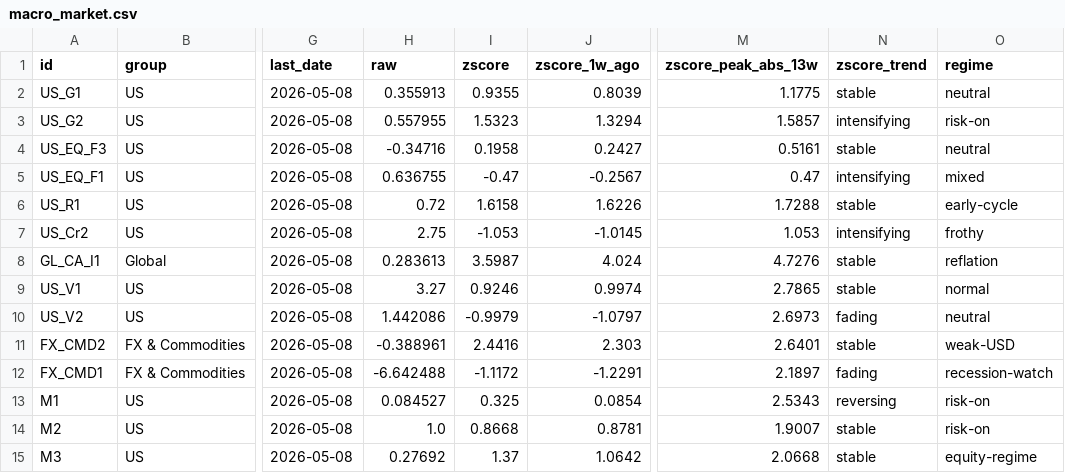
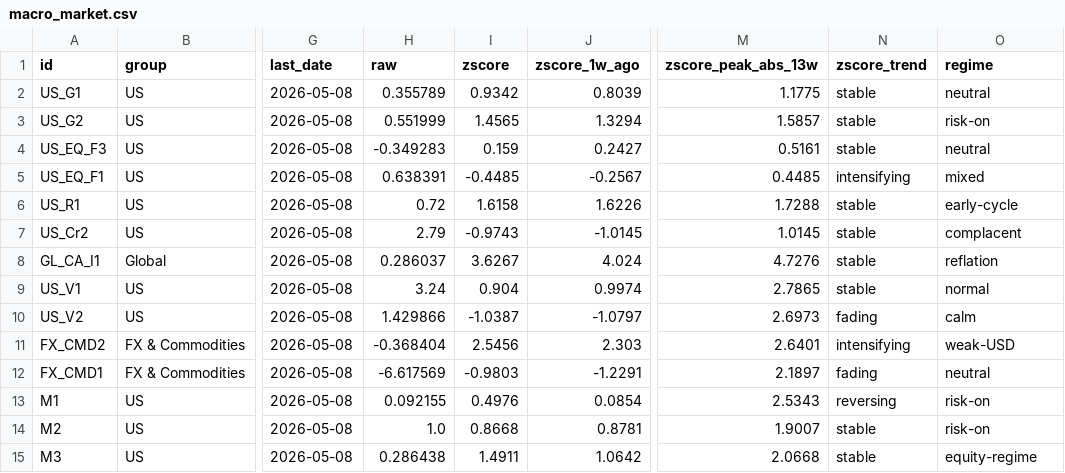
Before and after one commit to Kasim81/market_dash_auto, a CSV file: data/macro_market.csv, drawn as a sheet; only a part is shown, gaps mark what is left out; the diff covers the shown part only; the diff names each change by its address in the sheet, - before the commit and + after, or states it on an @@ line.

```diff
--- a/data/macro_market.csv
+++ b/data/macro_market.csv
-H2 (raw): 0.355913
+H2 (raw): 0.355789
-I2 (zscore): 0.9355
+I2 (zscore): 0.9342
-H3 (raw): 0.557955
+H3 (raw): 0.551999
-I3 (zscore): 1.5323
+I3 (zscore): 1.4565
-N3 (zscore_trend): intensifying
+N3 (zscore_trend): stable
-H4 (raw): -0.34716
+H4 (raw): -0.349283
-I4 (zscore): 0.1958
+I4 (zscore): 0.159
-H5 (raw): 0.636755
+H5 (raw): 0.638391
-I5 (zscore): -0.47
+I5 (zscore): -0.4485
-M5 (zscore_peak_abs_13w): 0.47
+M5 (zscore_peak_abs_13w): 0.4485
-H7 (raw): 2.75
+H7 (raw): 2.79
-I7 (zscore): -1.053
+I7 (zscore): -0.9743
-M7 (zscore_peak_abs_13w): 1.053
+M7 (zscore_peak_abs_13w): 1.0145
-N7 (zscore_trend): intensifying
+N7 (zscore_trend): stable
-O7 (regime): frothy
+O7 (regime): complacent
-H8 (raw): 0.283613
+H8 (raw): 0.286037
-I8 (zscore): 3.5987
+I8 (zscore): 3.6267
-H9 (raw): 3.27
+H9 (raw): 3.24
-I9 (zscore): 0.9246
+I9 (zscore): 0.904
-H10 (raw): 1.442086
+H10 (raw): 1.429866
-I10 (zscore): -0.9979
+I10 (zscore): -1.0387
-O10 (regime): neutral
+O10 (regime): calm
-H11 (raw): -0.388961
+H11 (raw): -0.368404
-I11 (zscore): 2.4416
+I11 (zscore): 2.5456
-N11 (zscore_trend): stable
+N11 (zscore_trend): intensifying
-H12 (raw): -6.642488
+H12 (raw): -6.617569
-I12 (zscore): -1.1172
+I12 (zscore): -0.9803
-O12 (regime): recession-watch
+O12 (regime): neutral
-H13 (raw): 0.084527
+H13 (raw): 0.092155
-I13 (zscore): 0.325
+I13 (zscore): 0.4976
-H15 (raw): 0.27692
+H15 (raw): 0.286438
-I15 (zscore): 1.37
+I15 (zscore): 1.4911
```
Also changed, not shown: 1 added row and 100 edited cells elsewhere in this file, data/macro_economic.csv, data/market_data.csv, 7 other files.
